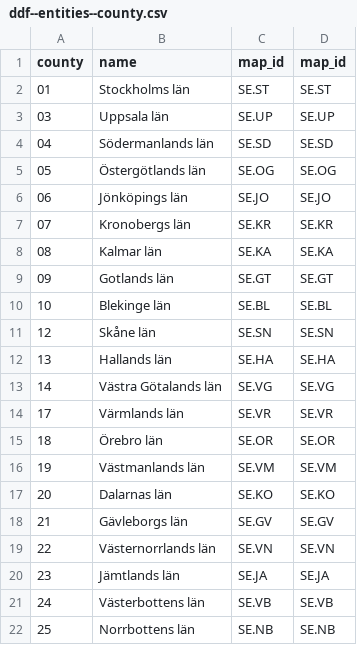
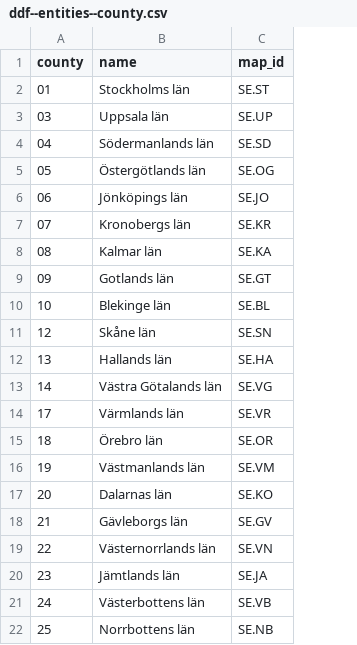
Before and after one commit to cjbackman/ddf--local_plan--scb, a CSV file: output/ddf--entities--county.csv, drawn as a sheet; the diff names each change by its address in the sheet, - before the commit and + after, or states it on an @@ line.

Commit message:
Fixed non-unique columns problem

```diff
--- a/output/ddf--entities--county.csv
+++ b/output/ddf--entities--county.csv
-column D (map_id), rows 2-22: SE.ST | SE.UP | SE.SD | SE.OG | SE.JO | SE.KR | SE.KA | SE.GT | SE.BL | SE.SN | SE.HA | SE.VG | SE.VR | SE.OR | SE.VM | SE.KO | SE.GV | SE.VN | SE.JA | SE.VB | SE.NB
```
Also changed, not shown: output/ddf--concepts.csv, 2 other files.
